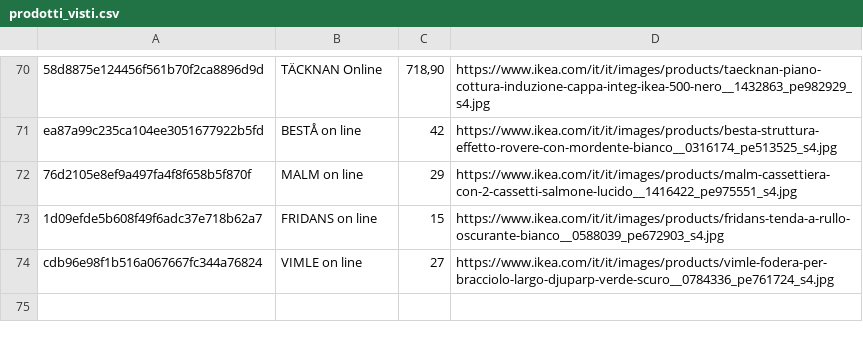
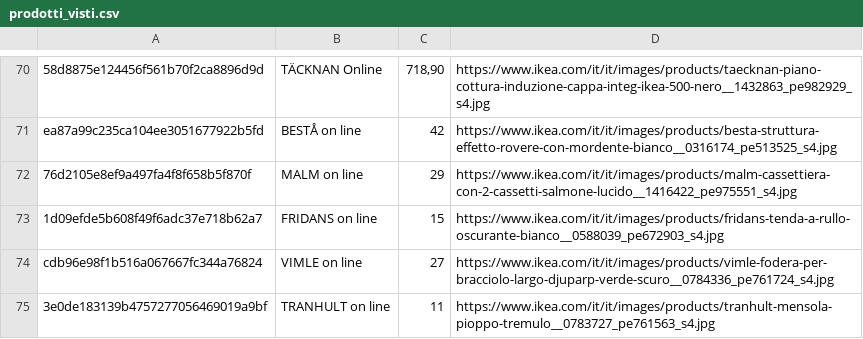
Before and after one commit to flanzuise00-tech/Ikea_NAP, a CSV file: prodotti_visti.csv, drawn as a sheet; only a part is shown, gaps mark what is left out; the diff names each change by its address in the sheet, - before the commit and + after, or states it on an @@ line.

```diff
--- a/prodotti_visti.csv
+++ b/prodotti_visti.csv
+row 75: 3e0de183139b4757277056469019a9bf | TRANHULT on line | 11 | https://www.ikea.com/it/it/images/products/tranhult-mensola-pioppo-tremulo__0783727_pe761563_s4.jpg
```
